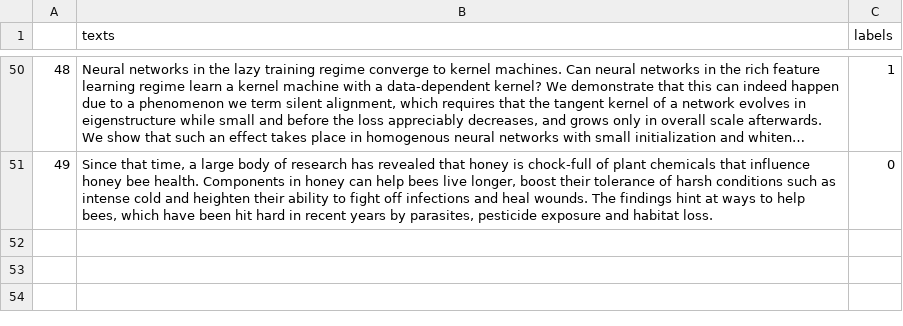
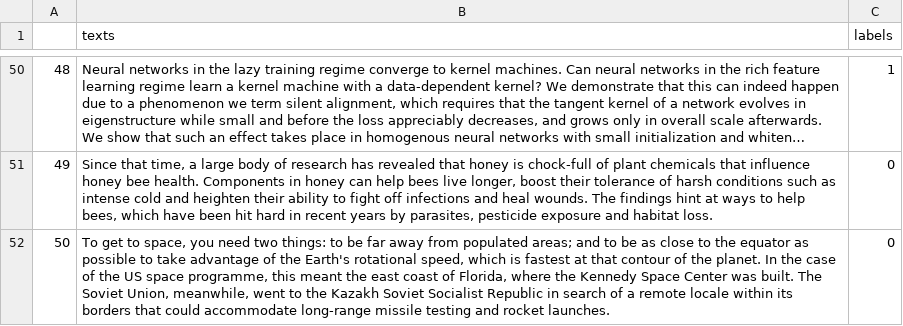
Before and after one commit to AndreasMerentitis/TfLambda-arxiv-keras, a CSV file: texts.csv, drawn as a sheet; only a part is shown, gaps mark what is left out; long unchanged cells end in ….

Commit message:
add sample

```diff
--- a/texts.csv
+++ b/texts.csv
@@ -51 +51,2 @@
 49,"Since that time, a large body of research has revealed that honey is chock-full of plant chemicals that influence honey bee health. Components in honey can help bees live longer, boost their tolerance of harsh conditions such as intense cold and heighten their ability to fight off infections and heal wounds. The findings hint at ways to help bees, which have been hit hard in recent years by parasites, pesticide exposure and habitat loss.",0
+50,"To get to space, you need two things: to be far away from populated areas; and to be as close to the equator as possible to take advantage of the Earth's rotational speed, which is fastest at that contour of the planet. In the case of the US space programme, this meant the east coast of Florida, where the Kennedy Space Center was built. The Soviet Union, meanwhile, went to the Kazakh Soviet Socialist Republic in search of a remote locale within its borders that could accommodate long-range missile testing and rocket launches.",0
```
